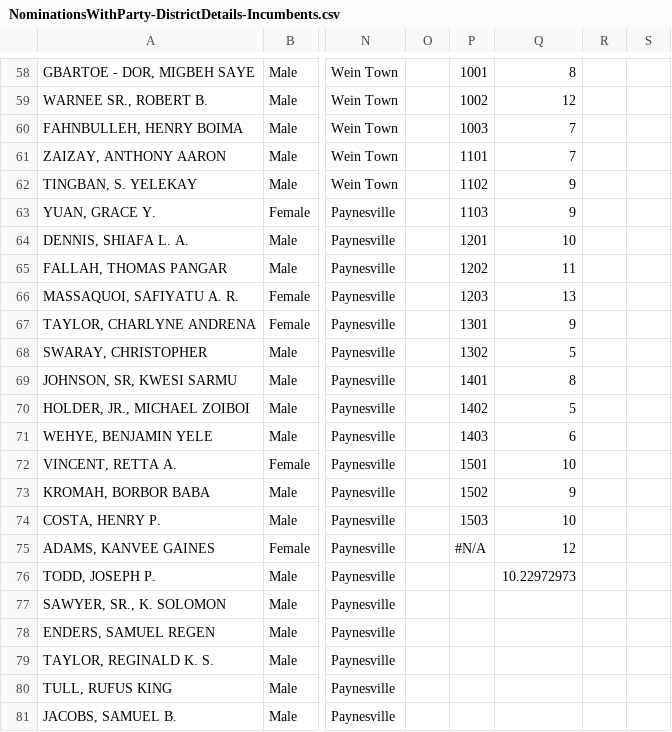
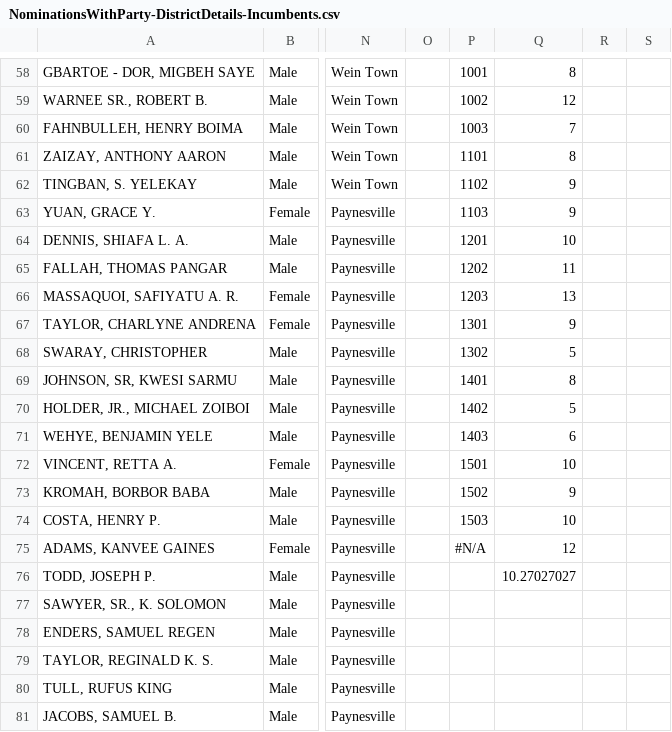
Before and after one commit to thadk/Election2017, a CSV file: NominationsWithParty-DistrictDetails-Incumbents.csv, drawn as a sheet; only a part is shown, gaps mark what is left out; the diff covers the shown part only; the diff names each change by its address in the sheet, - before the commit and + after, or states it on an @@ line.

```diff
--- a/NominationsWithParty-DistrictDetails-Incumbents.csv
+++ b/NominationsWithParty-DistrictDetails-Incumbents.csv
-Q61: 7
+Q61: 8
-Q76: 10.22972973
+Q76: 10.27027027
```
Also changed, not shown: 3 added rows and 6 edited cells elsewhere in this file, NominationsWithParty-DistrictDetails-Incumbents-tabular.csv.
